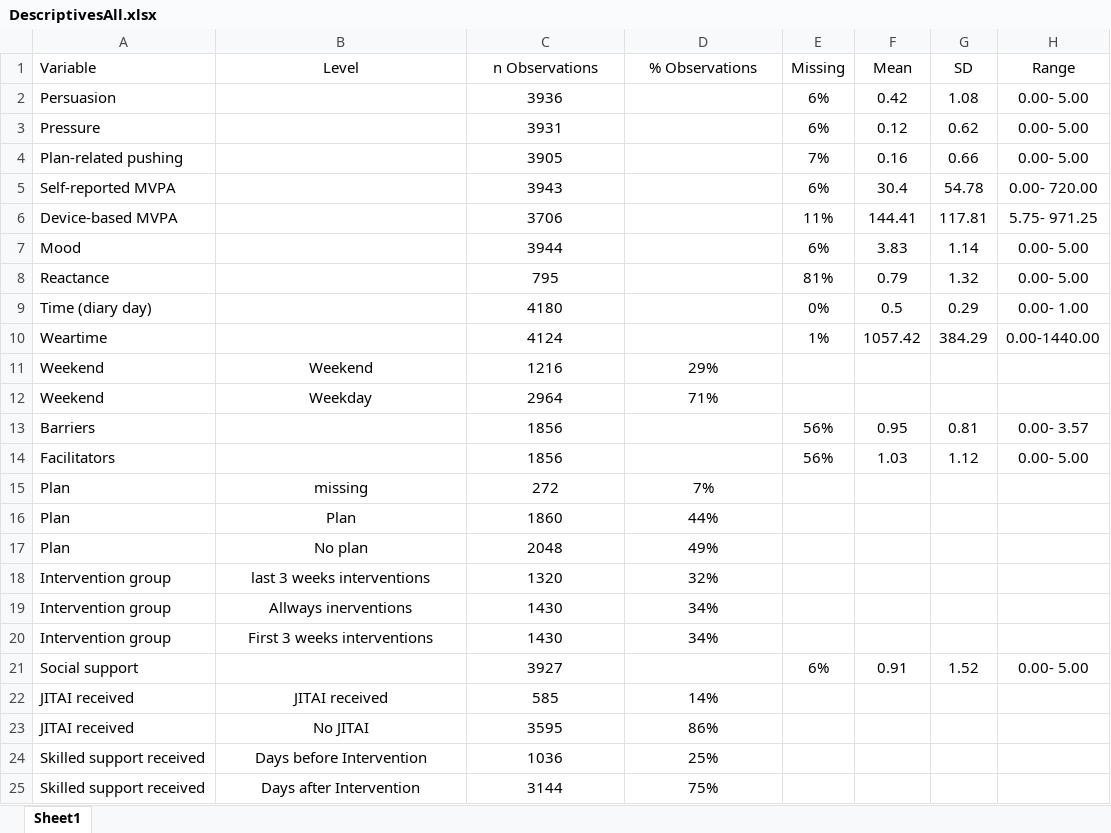
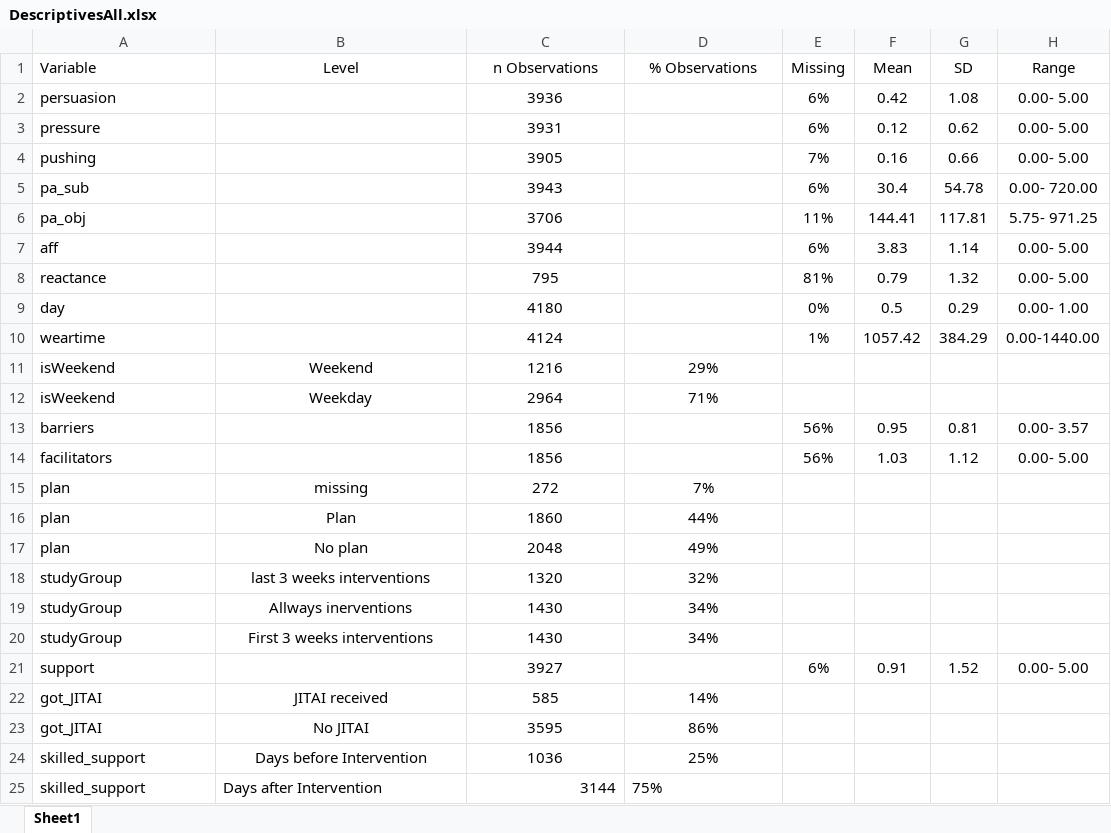
Before and after one commit to Pascal-Kueng/02TimeAndTiesControl, an Excel workbook: Output/DescriptivesAll.xlsx, sheet Sheet1, drawn as a sheet; values as stored, in another font and other column widths than the file's, no borders; the diff names each change by its address in the sheet, - before the commit and + after, or states it on an @@ line.

```diff
--- a/Output/DescriptivesAll.xlsx (sheet Sheet1)
+++ b/Output/DescriptivesAll.xlsx (sheet Sheet1)
-A2 (Variable): Persuasion
+A2 (Variable): persuasion
-A3 (Variable): Pressure
+A3 (Variable): pressure
-A4 (Variable): Plan-related pushing
+A4 (Variable): pushing
-A5 (Variable): Self-reported MVPA
+A5 (Variable): pa_sub
-A6 (Variable): Device-based MVPA
+A6 (Variable): pa_obj
-A7 (Variable): Mood
+A7 (Variable): aff
-A8 (Variable): Reactance
+A8 (Variable): reactance
-A9 (Variable): Time (diary day)
+A9 (Variable): day
-A10 (Variable): Weartime
+A10 (Variable): weartime
-A11:A12 (Variable): Weekend
+A11:A12 (Variable): isWeekend
-A13 (Variable): Barriers
+A13 (Variable): barriers
-A14 (Variable): Facilitators
+A14 (Variable): facilitators
-A15:A17 (Variable): Plan
+A15:A17 (Variable): plan
-A18:A20 (Variable): Intervention group
+A18:A20 (Variable): studyGroup
-A21 (Variable): Social support
+A21 (Variable): support
-A22:A23 (Variable): JITAI received
+A22:A23 (Variable): got_JITAI
-A24:A25 (Variable): Skilled support received
+A24:A25 (Variable): skilled_support
-B25 alignment: center
+B25 alignment: left
-C25 alignment: center
+C25 alignment: right
-D25 alignment: center
+D25 alignment: left
```
Also changed, not shown: Output/AllModels_final_with_plan_12000.xlsx, Output/AllModels_final_with_plan_and_barriers12000.xlsx, 23 other files.
